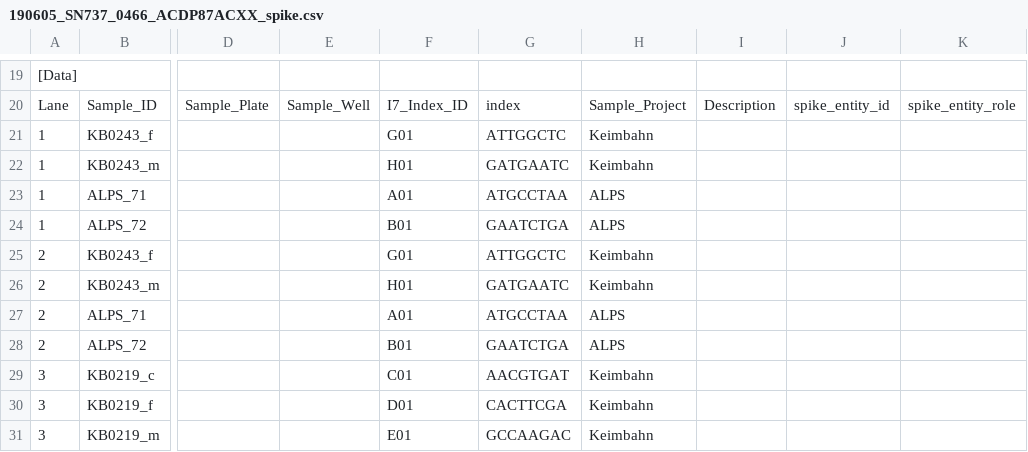
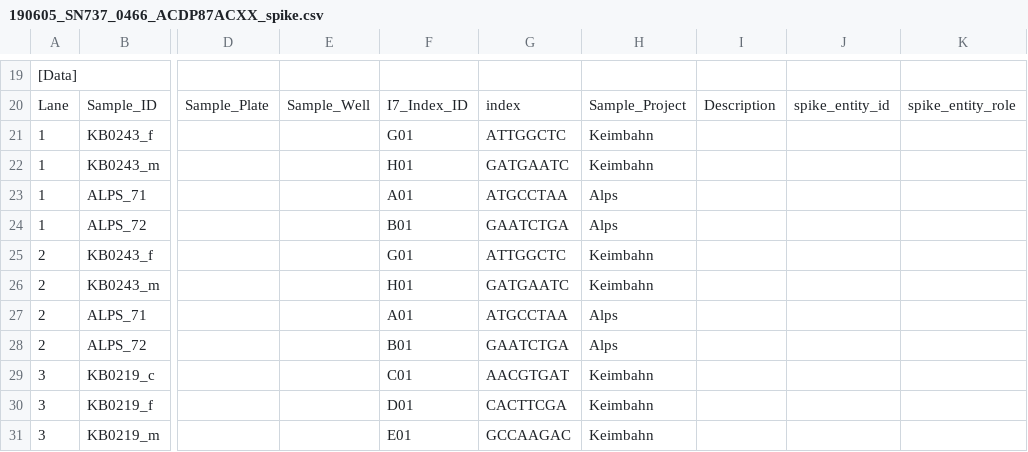
Before and after one commit to sjanssen2/spike, a CSV file: data/samplesheets/190605_SN737_0466_ACDP87ACXX_spike.csv, drawn as a sheet; only a part is shown, gaps mark what is left out; the diff names each change by its address in the sheet, - before the commit and + after, or states it on an @@ line.

Commit message:
Update 190605_SN737_0466_ACDP87ACXX_spike.csv

```diff
--- a/data/samplesheets/190605_SN737_0466_ACDP87ACXX_spike.csv
+++ b/data/samplesheets/190605_SN737_0466_ACDP87ACXX_spike.csv
-H23:H24: ALPS
+H23:H24: Alps
-H27:H28: ALPS
+H27:H28: Alps
```
